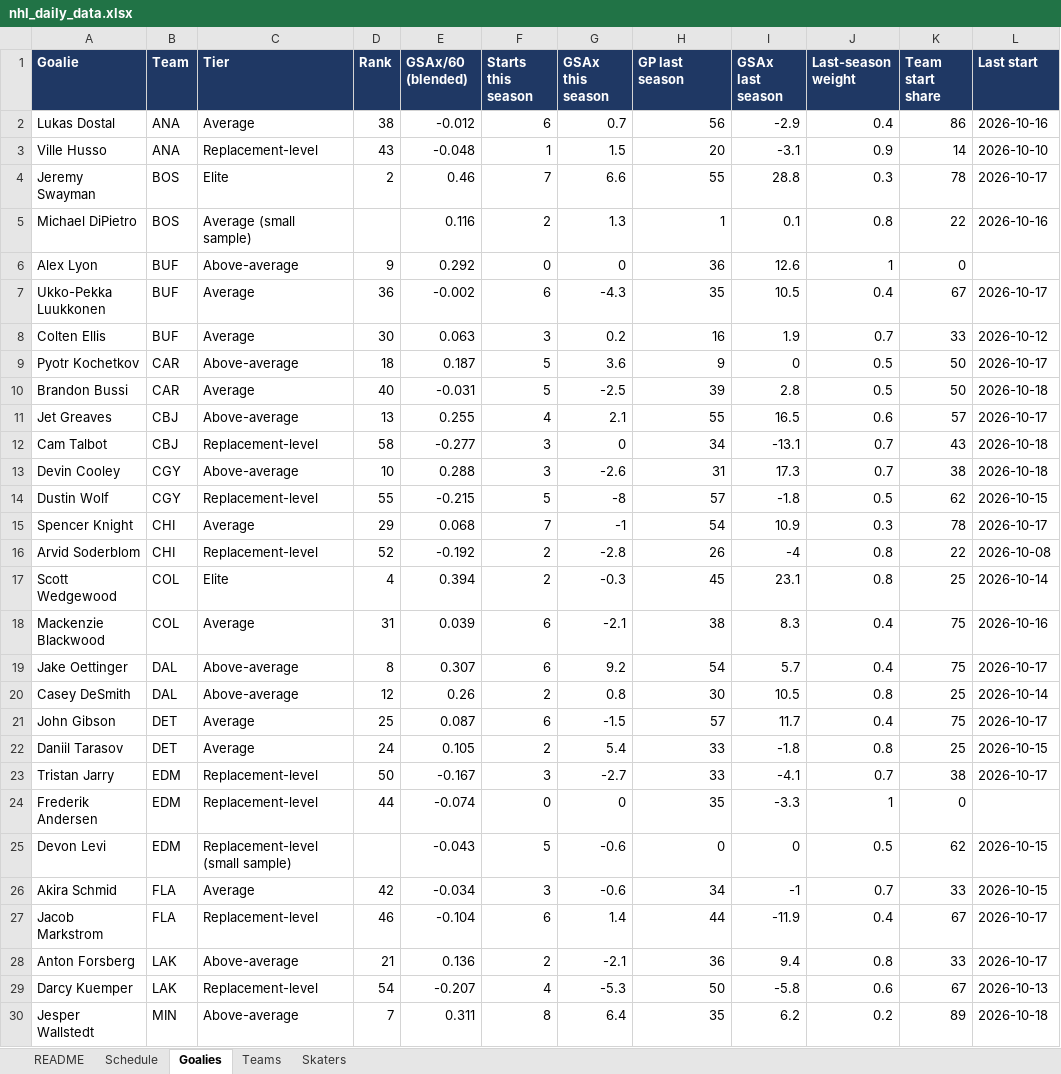
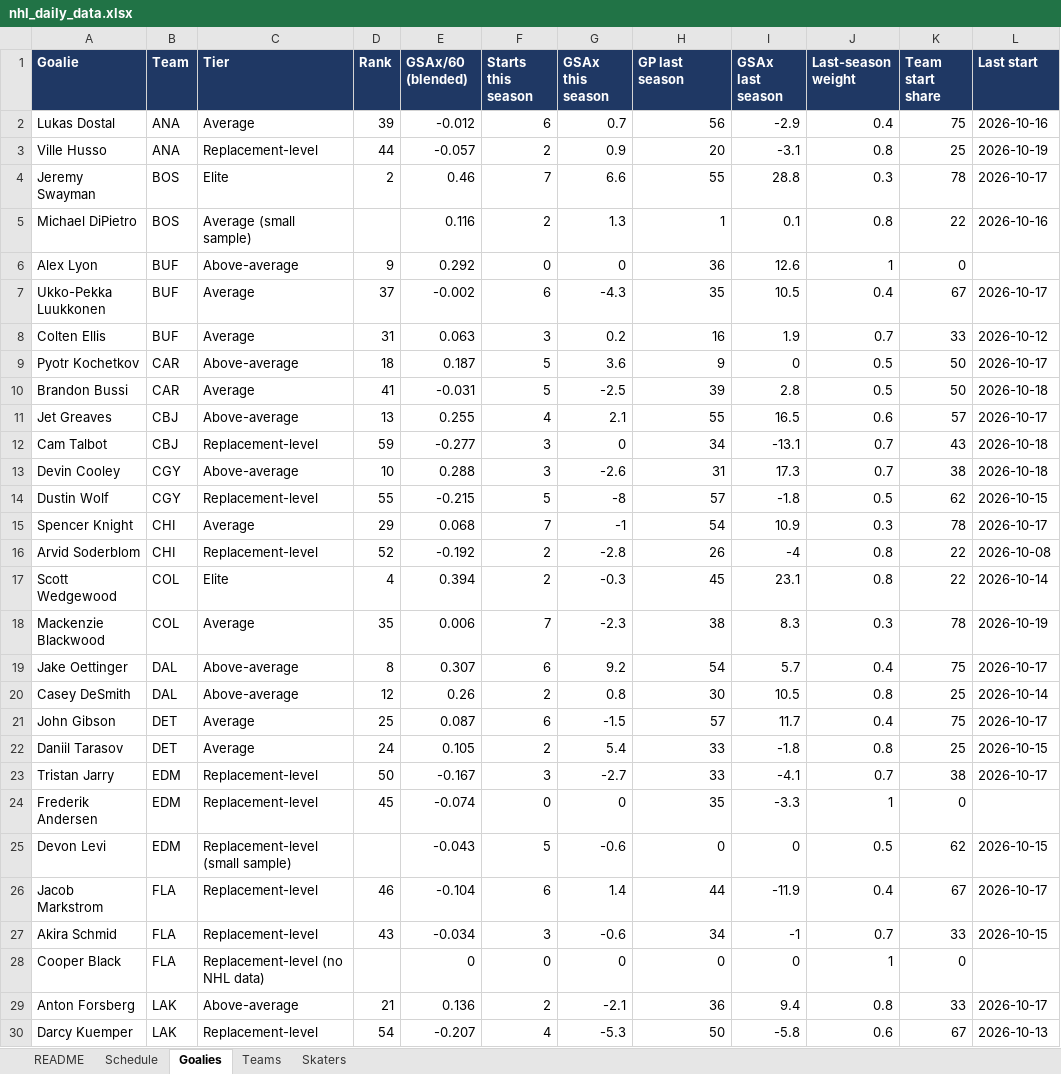
Before and after one commit to vimmer77/nhl-data, an Excel workbook: output/nhl_daily_data.xlsx, sheet Goalies, drawn as a sheet; only a part is shown; the shorter side is filled out with more unchanged rows; values as stored, in another font and other column widths than the file's, no borders; removed rows and columns are numbered as before the commit, all else as after; the diff covers the shown part only; the diff names each change by its address in the sheet, - before the commit and + after, or states it on an @@ line.

```diff
--- a/output/nhl_daily_data.xlsx (sheet Goalies)
+++ b/output/nhl_daily_data.xlsx (sheet Goalies)
-D2 (Rank): 38
+D2 (Rank): 39
-K2 (Team start share): 86
+K2 (Team start share): 75
-D3 (Rank): 43
+D3 (Rank): 44
-E3 (GSAx/60 (blended)): -0.048
+E3 (GSAx/60 (blended)): -0.057
-F3 (Starts this season): 1
+F3 (Starts this season): 2
-G3 (GSAx this season): 1.5
+G3 (GSAx this season): 0.9
-J3 (Last-season weight): 0.9
+J3 (Last-season weight): 0.8
-K3 (Team start share): 14
+K3 (Team start share): 25
-L3 (Last start): 2026-10-10
+L3 (Last start): 2026-10-19
-D7 (Rank): 36
+D7 (Rank): 37
-D8 (Rank): 30
+D8 (Rank): 31
-D10 (Rank): 40
+D10 (Rank): 41
-D12 (Rank): 58
+D12 (Rank): 59
-K17 (Team start share): 25
+K17 (Team start share): 22
-D18 (Rank): 31
+D18 (Rank): 35
-E18 (GSAx/60 (blended)): 0.039
+E18 (GSAx/60 (blended)): 0.006
-F18 (Starts this season): 6
+F18 (Starts this season): 7
-G18 (GSAx this season): -2.1
+G18 (GSAx this season): -2.3
-J18 (Last-season weight): 0.4
+J18 (Last-season weight): 0.3
-K18 (Team start share): 75
+K18 (Team start share): 78
-L18 (Last start): 2026-10-16
+L18 (Last start): 2026-10-19
-D24 (Rank): 44
+D24 (Rank): 45
-row 26: Akira Schmid | FLA | Average | 42 | -0.034 | 3 | -0.6 | 34 | -1 | 0.7 | 33 | 2026-10-15
+row 27: Akira Schmid | FLA | Replacement-level | 43 | -0.034 | 3 | -0.6 | 34 | -1 | 0.7 | 33 | 2026-10-15
+row 28: Cooper Black | FLA | Replacement-level (no NHL data) |  | 0 | 0 | 0 | 0 | 0 | 1 | 0
```
Also changed, not shown: 52 edited cells elsewhere in this sheet, sheet Skaters, sheet Schedule, sheet Teams, sheet README, 11 other files.
